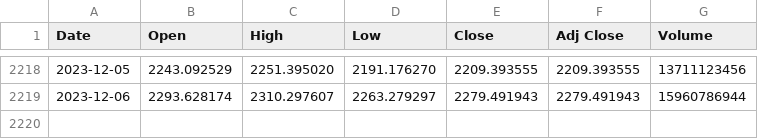
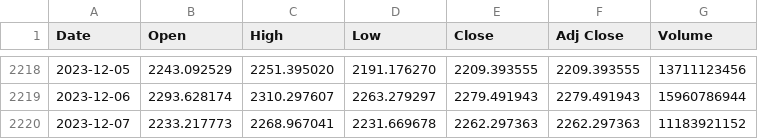
Before and after one commit to awonfs/analysoinnin_perusteet_2023, a CSV file: data/2 Ethereum.csv, drawn as a sheet; only a part is shown, gaps mark what is left out.

```diff
--- a/data/2 Ethereum.csv
+++ b/data/2 Ethereum.csv
@@ -2219 +2219,2 @@ Date,Open,High,Low,Close,Adj Close,Volume
 2023-12-06,2293.628174,2310.297607,2263.279297,2279.491943,2279.491943,15960786944
+2023-12-07,2233.217773,2268.967041,2231.669678,2262.297363,2262.297363,11183921152
```
Also changed, not shown: data/1 Bitcoin.csv, data/DX-Y.NYB.csv.
